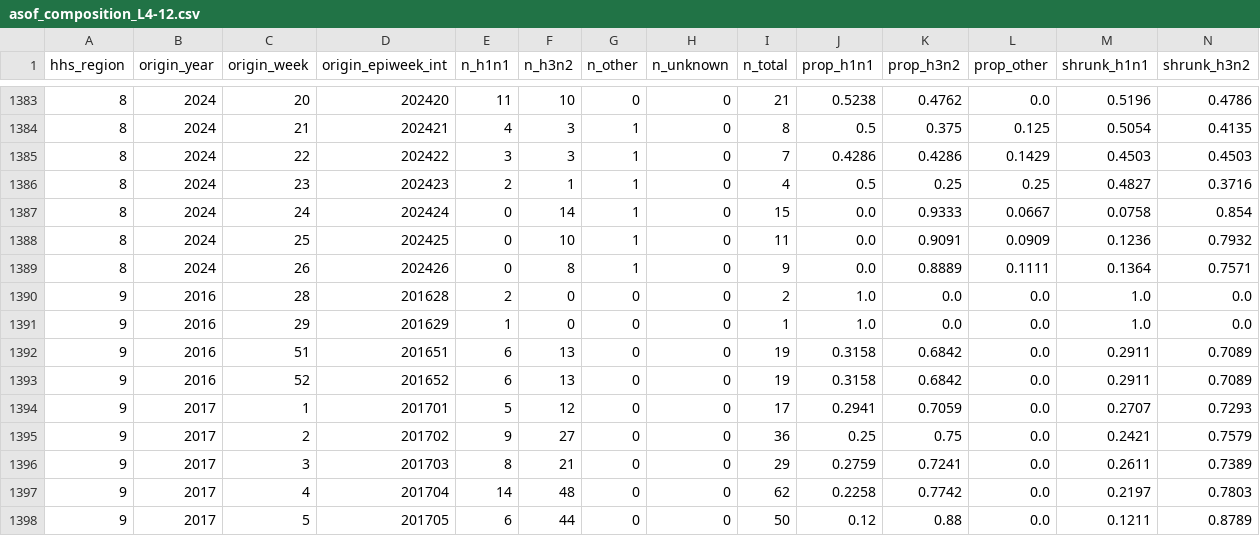
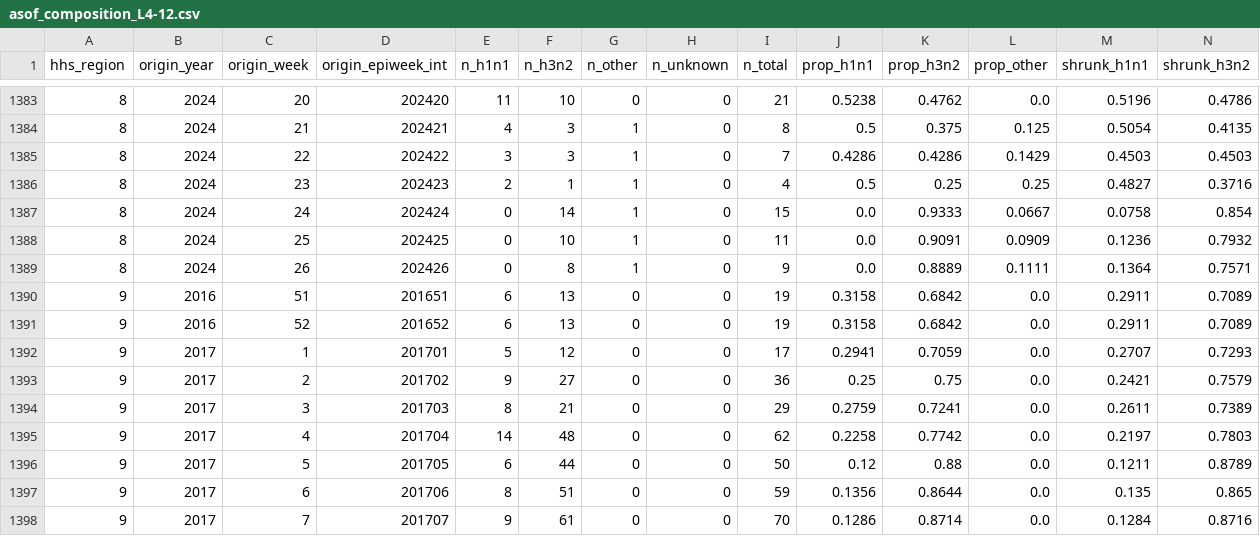
Before and after one commit to adamya04/Episurge-Master, a CSV file: data/features/asof_composition_L4-12.csv, drawn as a sheet; only a part is shown, gaps mark what is left out; the shorter side is filled out with more unchanged rows; rows hold the shown columns only; the diff names each change by its address in the sheet, - before the commit and + after, or states it on an @@ line.

```diff
--- a/data/features/asof_composition_L4-12.csv
+++ b/data/features/asof_composition_L4-12.csv
-row 1390: 9 | 2016 | 28 | 201628 | 2 | 0 | 0 | 0 | 2 | 1.0 | 0.0 | 0.0 | 1.0 | 0.0
-row 1391: 9 | 2016 | 29 | 201629 | 1 | 0 | 0 | 0 | 1 | 1.0 | 0.0 | 0.0 | 1.0 | 0.0
```
Also changed, not shown: data/features/asof_composition_L8-16.csv, data/reports/coverage_by_peak_side.csv, 22 other files.
